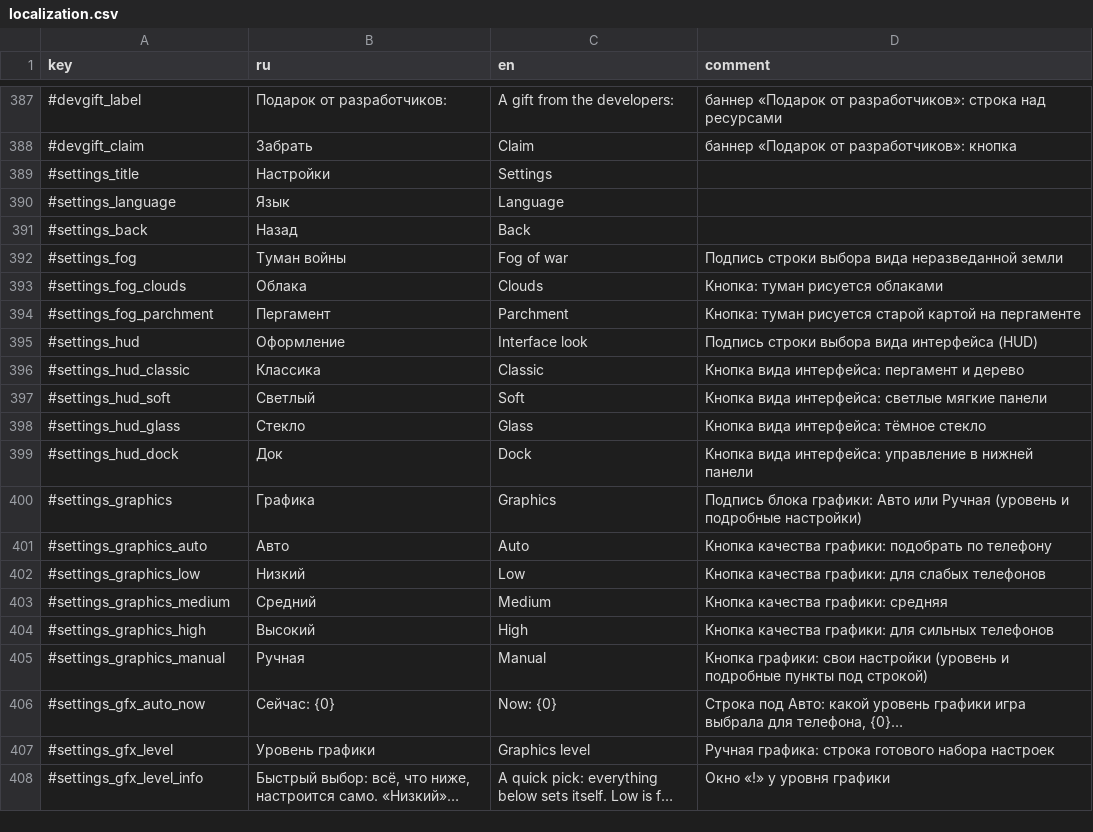
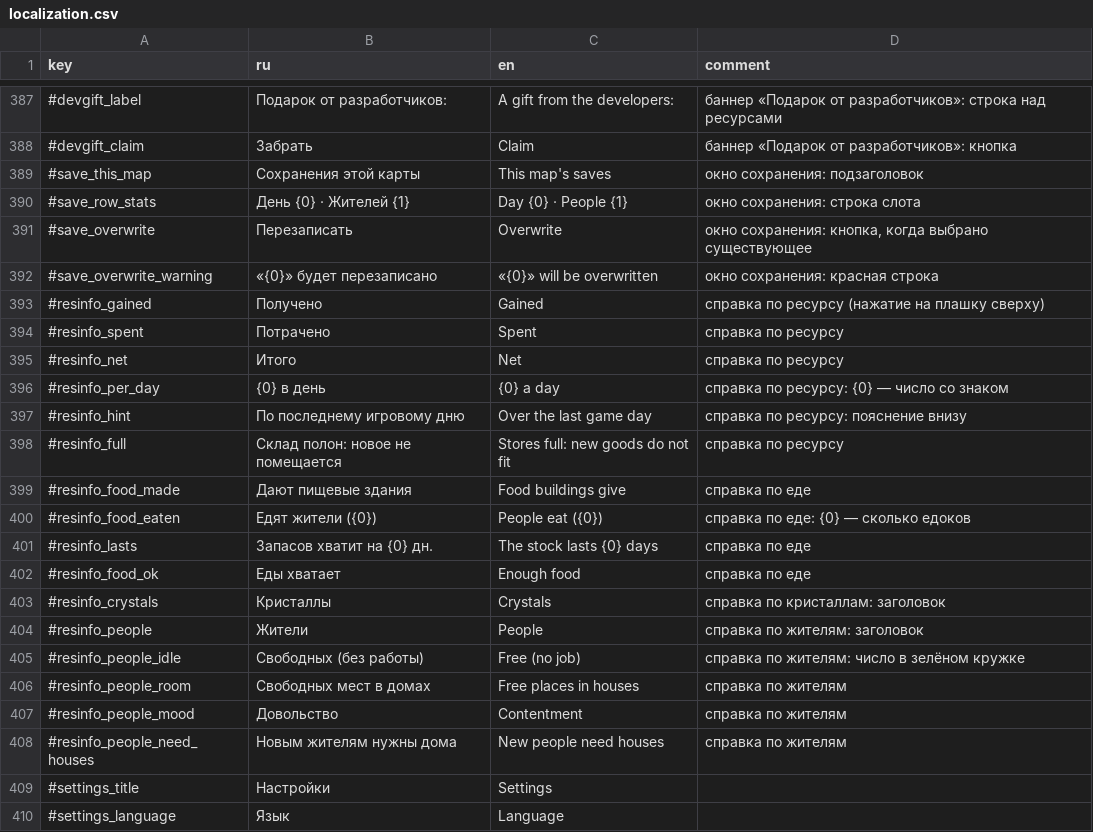
Before and after one commit to Safronov-Siarhei/CityBuilding, a CSV file: Assets/_Project/Balance/localization.csv, drawn as a sheet; only a part is shown, gaps mark what is left out; the shorter side is filled out with more unchanged rows; long unchanged cells end in …; the diff names each change by its address in the sheet, - before the commit and + after, or states it on an @@ line.

```diff
--- a/Assets/_Project/Balance/localization.csv
+++ b/Assets/_Project/Balance/localization.csv
+row 389: #save_this_map | Сохранения этой карты | This map's saves | окно сохранения: подзаголовок
+row 390: #save_row_stats | День {0} · Жителей {1} | Day {0} · People {1} | окно сохранения: строка слота
+row 391: #save_overwrite | Перезаписать | Overwrite | окно сохранения: кнопка, когда выбрано существующее
+row 392: #save_overwrite_warning | «{0}» будет перезаписано | «{0}» will be overwritten | окно сохранения: красная строка
+row 393: #resinfo_gained | Получено | Gained | справка по ресурсу (нажатие на плашку сверху)
+row 394: #resinfo_spent | Потрачено | Spent | справка по ресурсу
+row 395: #resinfo_net | Итого | Net | справка по ресурсу
+row 396: #resinfo_per_day | {0} в день | {0} a day | справка по ресурсу: {0} — число со знаком
+row 397: #resinfo_hint | По последнему игровому дню | Over the last game day | справка по ресурсу: пояснение внизу
+row 398: #resinfo_full | Склад полон: новое не помещается | Stores full: new goods do not fit | справка по ресурсу
+row 399: #resinfo_food_made | Дают пищевые здания | Food buildings give | справка по еде
+row 400: #resinfo_food_eaten | Едят жители ({0}) | People eat ({0}) | справка по еде: {0} — сколько едоков
+row 401: #resinfo_lasts | Запасов хватит на {0} дн. | The stock lasts {0} days | справка по еде
+row 402: #resinfo_food_ok | Еды хватает | Enough food | справка по еде
+row 403: #resinfo_crystals | Кристаллы | Crystals | справка по кристаллам: заголовок
+row 404: #resinfo_people | Жители | People | справка по жителям: заголовок
+row 405: #resinfo_people_idle | Свободных (без работы) | Free (no job) | справка по жителям: число в зелёном кружке
+row 406: #resinfo_people_room | Свободных мест в домах | Free places in houses | справка по жителям
+row 407: #resinfo_people_mood | Довольство | Contentment | справка по жителям
+row 408: #resinfo_people_need_houses | Новым жителям нужны дома | New people need houses | справка по жителям
```
Also changed, not shown: 14 other files.
